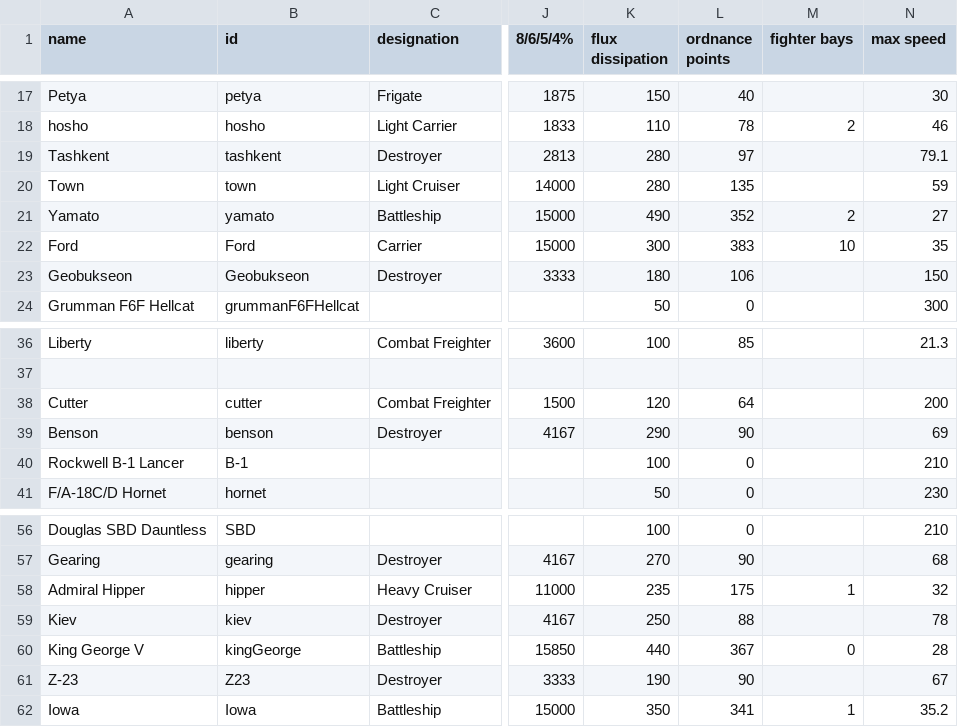
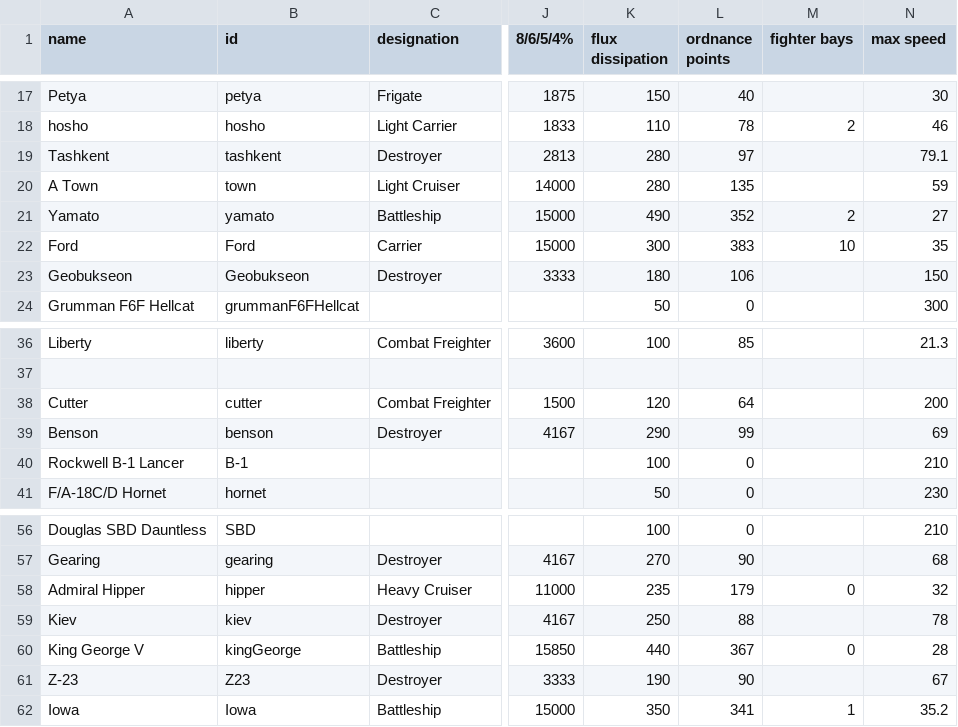
Before and after one commit to bryceOctovioOstrem/domainReformed, a CSV file: data/hulls/ship_data.csv, drawn as a sheet; only a part is shown, gaps mark what is left out; the diff names each change by its address in the sheet, - before the commit and + after, or states it on an @@ line.

```diff
--- a/data/hulls/ship_data.csv
+++ b/data/hulls/ship_data.csv
-A20 (name): Town
+A20 (name): A Town
-L39 (ordnance points): 90
+L39 (ordnance points): 99
-L58 (ordnance points): 175
+L58 (ordnance points): 179
-M58 (fighter bays): 1
+M58 (fighter bays): 0
```
Also changed, not shown: data/strings/descriptions.csv, data/weapons/weapon_data.csv, 57 other files.
